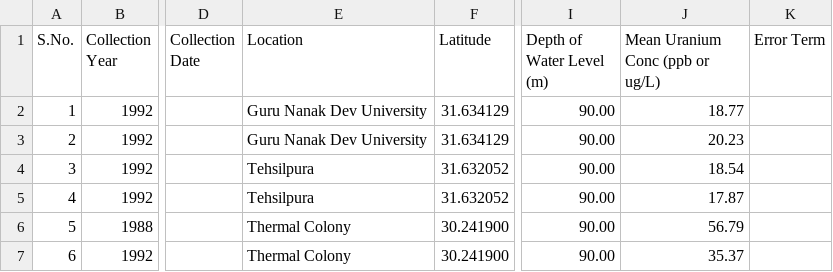
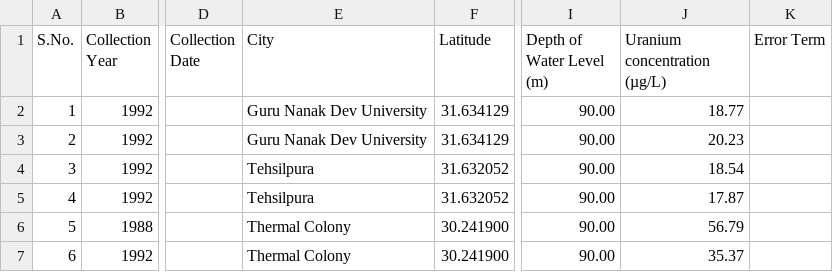
Before and after one commit to ikabrain/uranium-punjab-analysis, a CSV file: micro-study-1/uranium1.csv, drawn as a sheet; only a part is shown, gaps mark what is left out; the diff names each change by its address in the sheet, - before the commit and + after, or states it on an @@ line.

Commit message:
A SHIT ton of changes
Modified CSV columns, Created a basic map visualisation, added gitignore, etc.

```diff
--- a/micro-study-1/uranium1.csv
+++ b/micro-study-1/uranium1.csv
-E1: Location
+E1: City
-J1: Mean Uranium Conc (ppb or ug/L)
+J1: Uranium concentration (µg/L)
```
Also changed, not shown: 4 other files.
